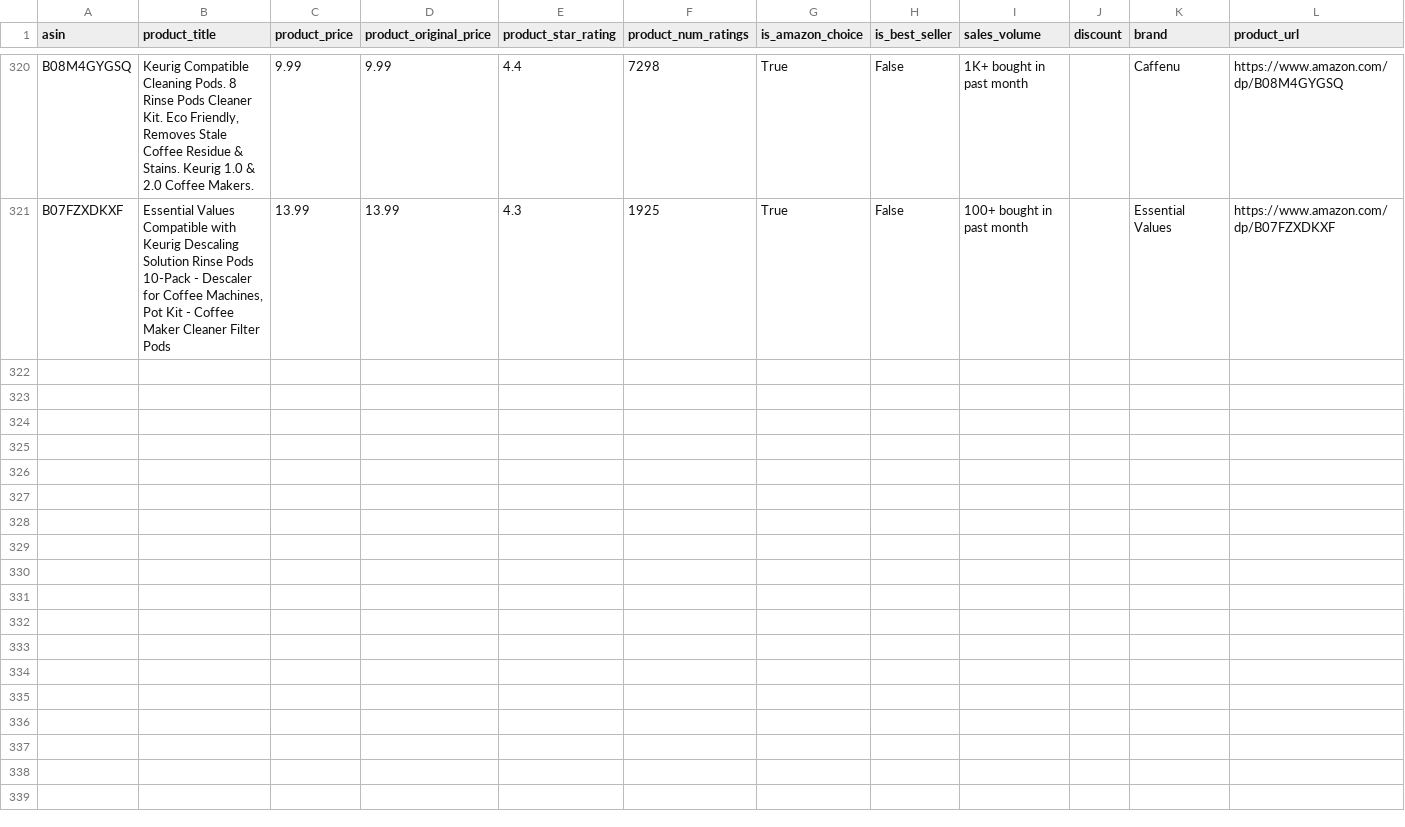
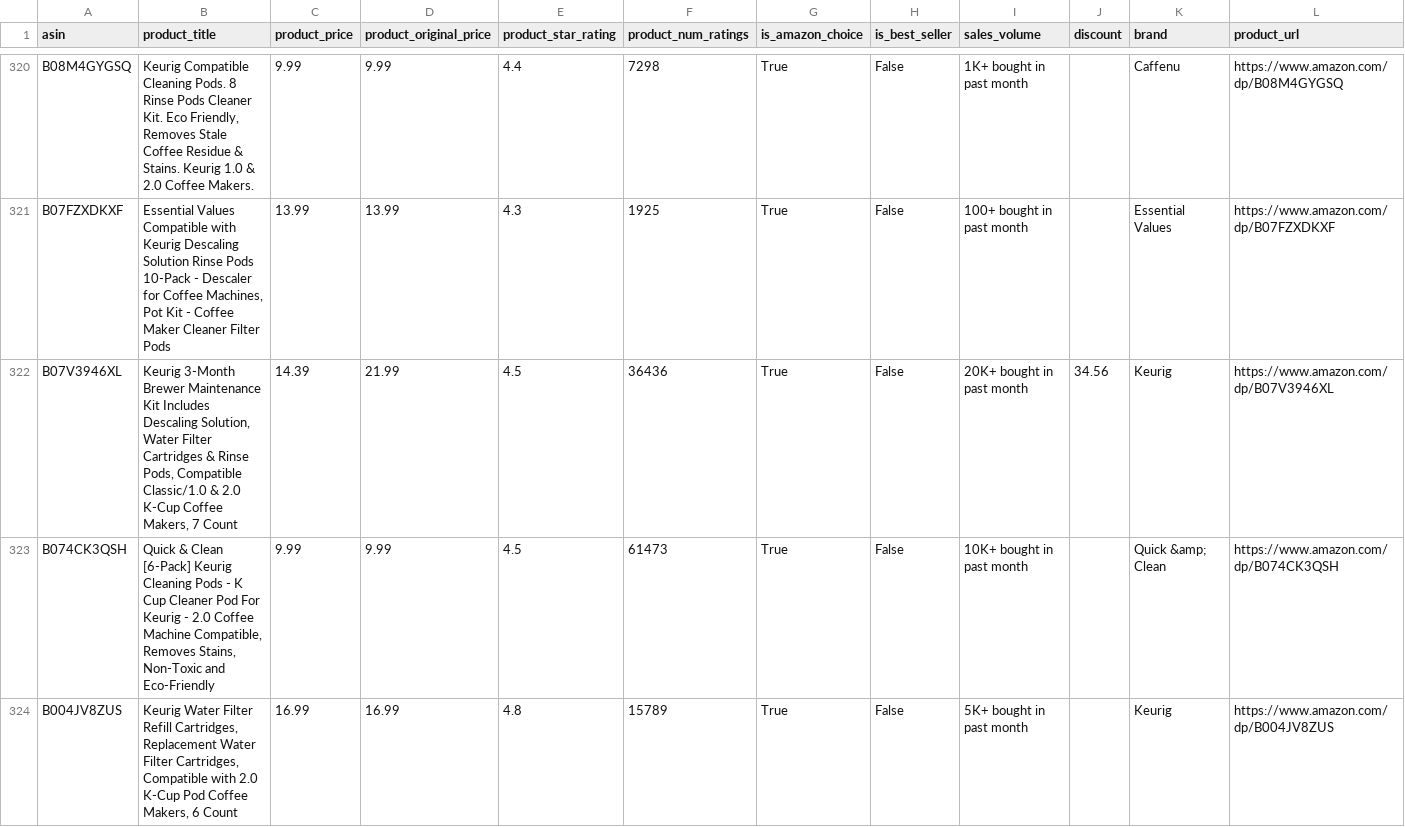
Before and after one commit to leonelmoreno-cmd/tracking2, a CSV file: data/competitors_history - QC.csv, drawn as a sheet; only a part is shown, gaps mark what is left out; rows hold the shown columns only; the diff covers the shown part only; the diff names each change by its address in the sheet, - before the commit and + after, or states it on an @@ line.

```diff
--- a/data/competitors_history - QC.csv
+++ b/data/competitors_history - QC.csv
+row 322: B07V3946XL | Keurig 3-Month Brewer Maintenance Kit Includes Descaling Solution, Water Filter Cartridges & Rinse Pods, Compatible Classic/1.0 & 2.0 K-Cup Coffee Makers, 7 Count | 14.39 | 21.99 | 4.5 | 36436 | True | False | 20K+ bought in past month | 34.56 | Keurig | https://www.amazon.com/dp/B07V3946XL
+row 323: B074CK3QSH | Quick & Clean [6-Pack] Keurig Cleaning Pods - K Cup Cleaner Pod For Keurig - 2.0 Coffee Machine Compatible, Removes Stains, Non-Toxic and Eco-Friendly | 9.99 | 9.99 | 4.5 | 61473 | True | False | 10K+ bought in past month |  | Quick &amp; Clean | https://www.amazon.com/dp/B074CK3QSH
+row 324: B004JV8ZUS | Keurig Water Filter Refill Cartridges, Replacement Water Filter Cartridges, Compatible with 2.0 K-Cup Pod Coffee Makers, 6 Count | 16.99 | 16.99 | 4.8 | 15789 | True | False | 5K+ bought in past month |  | Keurig | https://www.amazon.com/dp/B004JV8ZUS
```
Also changed, not shown: 7 added rows elsewhere in this file.
